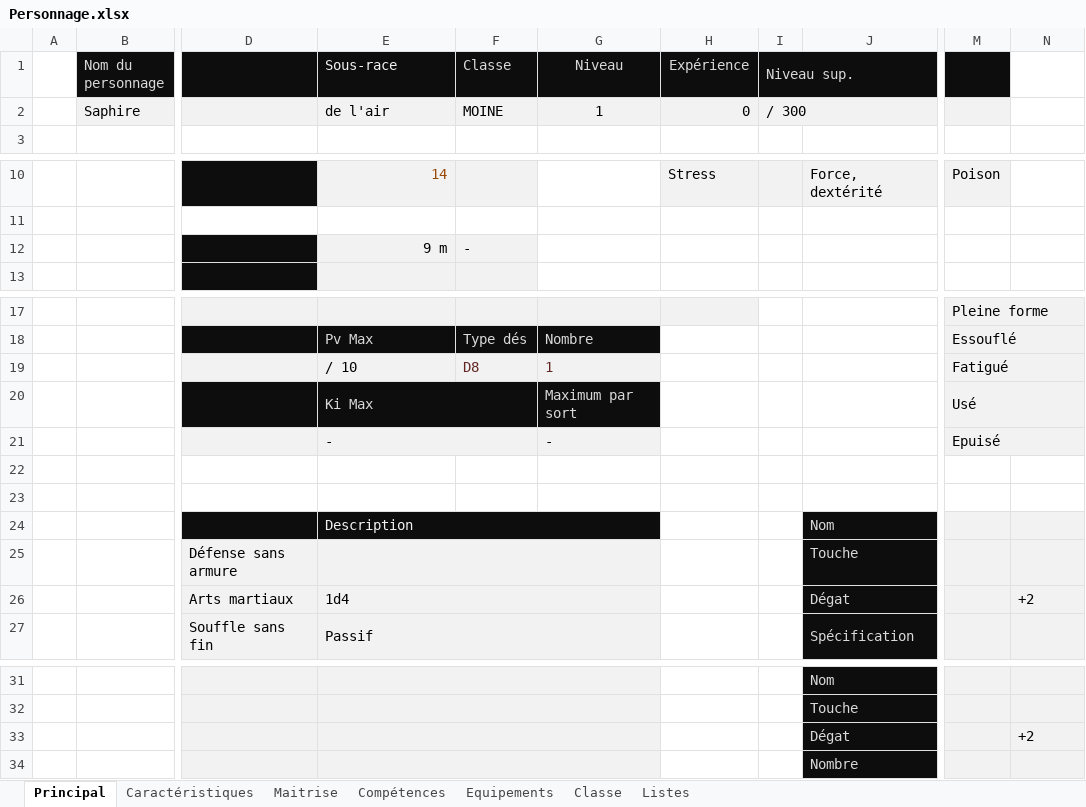
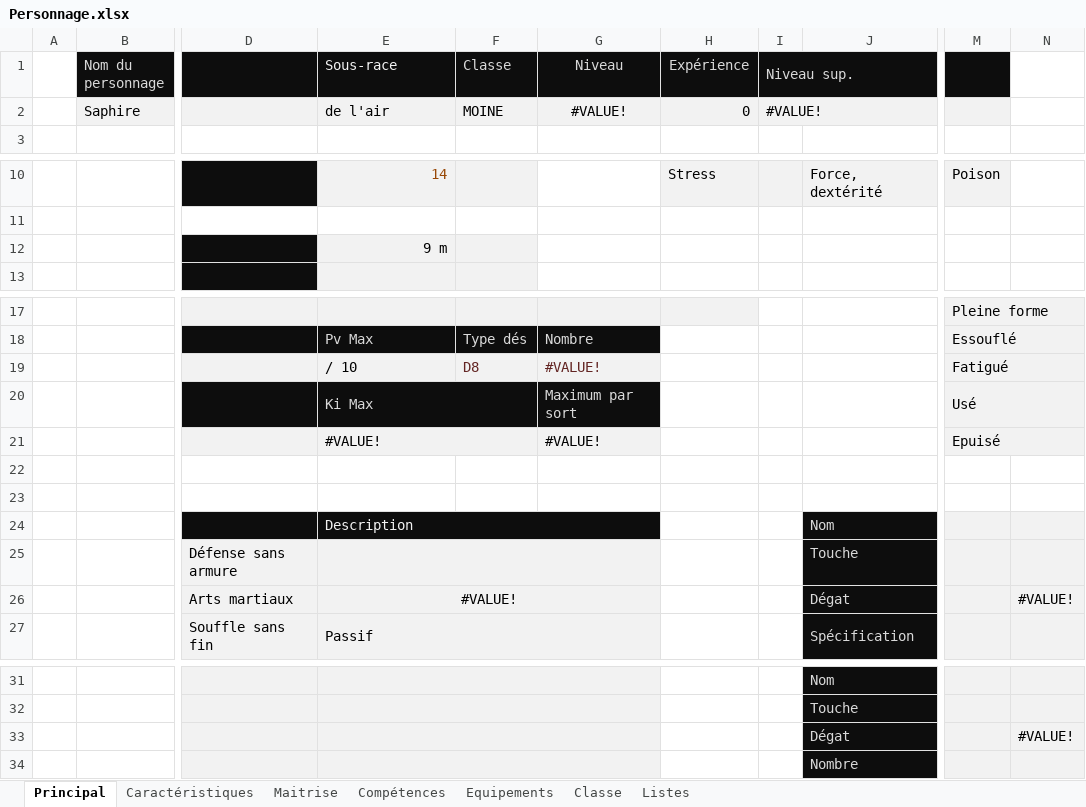
Before and after one commit to loicbroche/rpg-manager, an Excel workbook: Personnage.xlsx, sheet Principal, drawn as a sheet; only a part is shown, gaps mark what is left out; values as stored, in another font and other column widths than the file's, no borders; charts and pictures and conditional formats not drawn; the diff names each change by its address in the sheet, - before the commit and + after, or states it on an @@ line.

```diff
--- a/Personnage.xlsx (sheet Principal)
+++ b/Personnage.xlsx (sheet Principal)
-G2 (Niveau): 1
+G2 (Niveau): #VALUE!
-I2 (Niveau sup.): / 300
+I2 (Niveau sup.): #VALUE!
-F12 (Classe): -
+F12 (Classe): (empty)
-G19 (Niveau): 1
+G19 (Niveau): #VALUE!
-E21 (Sous-race): -
+E21 (Sous-race): #VALUE!
-G21 (Niveau): -
+G21 (Niveau): #VALUE!
-E26 (Sous-race): 1d4
+E26 (Sous-race): #VALUE!
-E26 alignment: left
+E26 alignment: center
-N26: +2
+N26: #VALUE!
-N33: +2
+N33: #VALUE!
```
Also changed, not shown: sheet Maitrise, charts or pictures, Donjons_et_dragons.xlsx, 24 other files.
